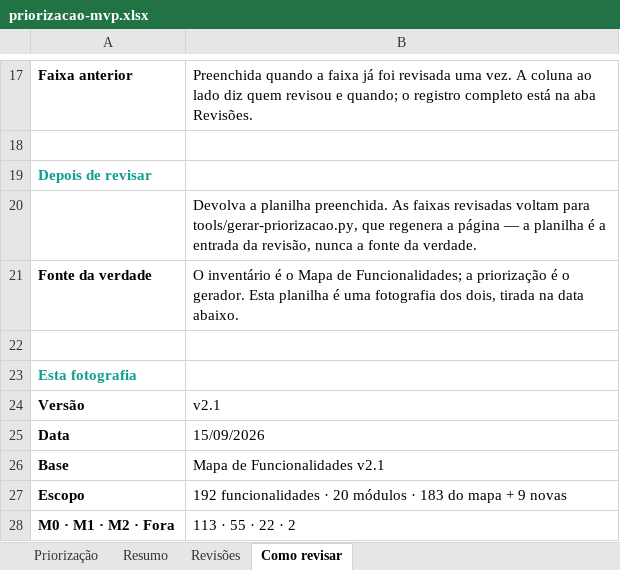
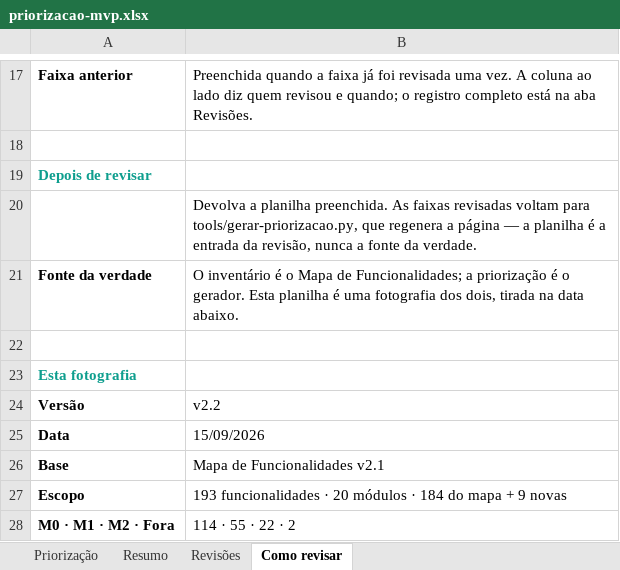
Before and after one commit to Inchausti/SplitHubDemo, an Excel workbook: docs/docs/priorizacao-mvp.xlsx, sheet Como revisar, drawn as a sheet; only a part is shown, gaps mark what is left out; values as stored, in another font and other column widths than the file's, no borders; the diff names each change by its address in the sheet, - before the commit and + after, or states it on an @@ line.

```diff
--- a/docs/docs/priorizacao-mvp.xlsx (sheet Como revisar)
+++ b/docs/docs/priorizacao-mvp.xlsx (sheet Como revisar)
-B24: v2.1
+B24: v2.2
-B27: 192 funcionalidades · 20 módulos · 183 do mapa…
+B27: 193 funcionalidades · 20 módulos · 184 do mapa…
-B28: 113 · 55 · 22 · 2
+B28: 114 · 55 · 22 · 2
```
Also changed, not shown: sheet Priorização, sheet Resumo, src/docs/priorizacao-mvp.xlsx, 14 other files.
